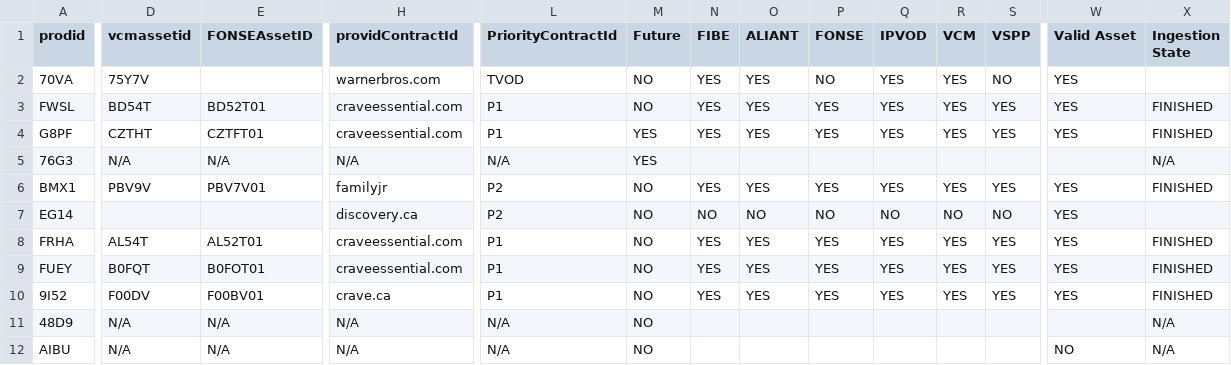
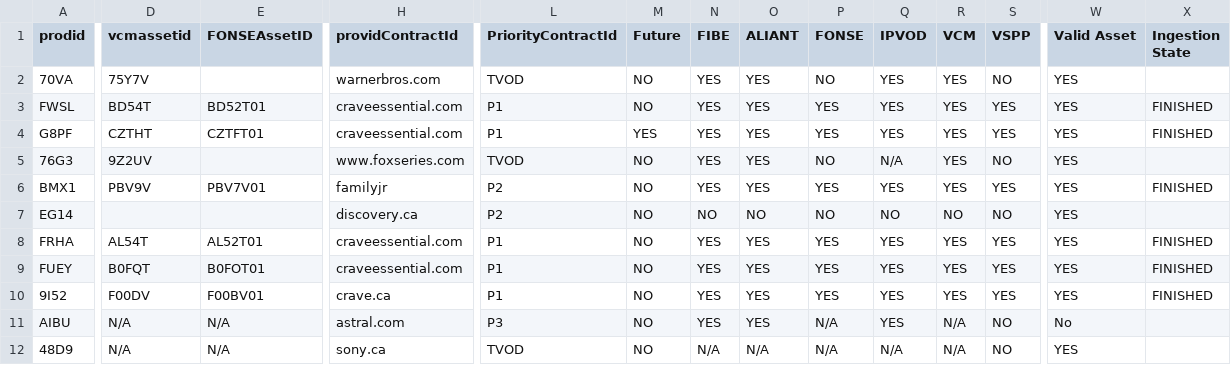
Before and after one commit to saha-arijit/FullScrub, a CSV file: outputfiles/outputfile.csv, drawn as a sheet; only a part is shown, gaps mark what is left out; removed rows and columns are numbered as before the commit, all else as after; rows hold the shown columns only; the diff covers the shown part only; the diff names each change by its address in the sheet, - before the commit and + after, or states it on an @@ line.

Commit message:
changes in output File

```diff
--- a/outputfiles/outputfile.csv
+++ b/outputfiles/outputfile.csv
-D5 (vcmassetid): N/A
+D5 (vcmassetid): 9Z2UV
-E5 (FONSEAssetID): N/A
+E5 (FONSEAssetID): (empty)
-H5 (providContractId): N/A
+H5 (providContractId): www.foxseries.com
-L5 (PriorityContractId): N/A
+L5 (PriorityContractId): TVOD
-M5 (Future): YES
+M5 (Future): NO
-N5 (FIBE): (empty)
+N5 (FIBE): YES
-O5 (ALIANT): (empty)
+O5 (ALIANT): YES
-P5 (FONSE): (empty)
+P5 (FONSE): NO
-Q5 (IPVOD): (empty)
+Q5 (IPVOD): N/A
-R5 (VCM): (empty)
+R5 (VCM): YES
-S5 (VSPP): (empty)
+S5 (VSPP): NO
-W5 (Valid Asset): (empty)
+W5 (Valid Asset): YES
-X5 (Ingestion State): N/A
+X5 (Ingestion State): (empty)
-row 11: 48D9 | N/A | N/A | N/A | N/A | NO |  |  |  |  |  |  |  | N/A
-H11 (providContractId): N/A
+H11 (providContractId): astral.com
-L11 (PriorityContractId): N/A
+L11 (PriorityContractId): P3
-N11 (FIBE): (empty)
+N11 (FIBE): YES
-O11 (ALIANT): (empty)
+O11 (ALIANT): YES
-P11 (FONSE): (empty)
+P11 (FONSE): N/A
-Q11 (IPVOD): (empty)
+Q11 (IPVOD): YES
-R11 (VCM): (empty)
+R11 (VCM): N/A
-S11 (VSPP): (empty)
+S11 (VSPP): NO
-W11 (Valid Asset): NO
+W11 (Valid Asset): No
-X11 (Ingestion State): N/A
+X11 (Ingestion State): (empty)
+row 12: 48D9 | N/A | N/A | sony.ca | TVOD | NO | N/A | N/A | N/A | N/A | N/A | NO | YES
```
Also changed, not shown: 4 edited cells elsewhere in this file, 2 other files.
